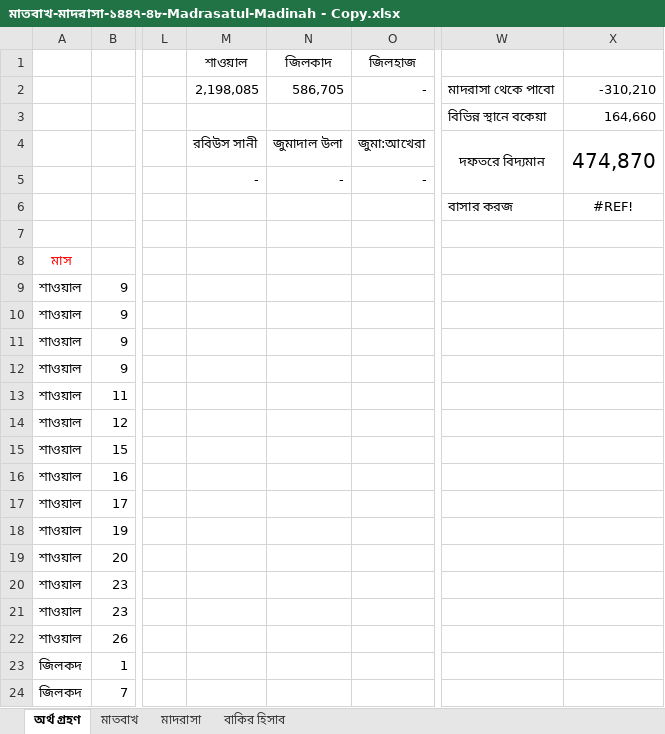
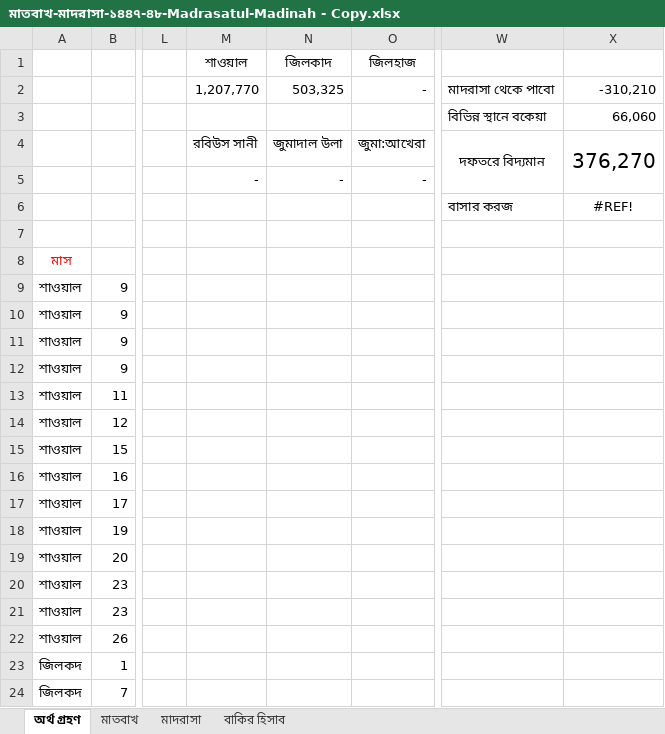
Before and after one commit to sani1415/11-idarah, an Excel workbook: মাতবাখ-মাদরাসা-১৪৪৭-৪৮-Madrasatul-Madinah - Copy.xlsx, sheet অর্থ গ্রহণ, drawn as a sheet; only a part is shown, gaps mark what is left out; values as stored, in another font and other column widths than the file's, no borders; the diff names each change by its address in the sheet, - before the commit and + after, or states it on an @@ line.

```diff
--- a/মাতবাখ-মাদরাসা-১৪৪৭-৪৮-Madrasatul-Madinah - Copy.xlsx (sheet অর্থ গ্রহণ)
+++ b/মাতবাখ-মাদরাসা-১৪৪৭-৪৮-Madrasatul-Madinah - Copy.xlsx (sheet অর্থ গ্রহণ)
-M2 (শাওয়াল): 2,198,085
+M2 (শাওয়াল): 1,207,770
-N2 (জিলকাদ): 586,705
+N2 (জিলকাদ): 503,325
-X3: 164,660
+X3: 66,060
-X4: 474,870
+X4: 376,270
```
Also changed, not shown: sheet বাকির হিসাব, sheet মাদরাসা, তামিরাত৪৭-৪৮.xlsx, ১৪৪৭-৪৮ হিজরী শিক্ষাবর্ষের কিতাব বিভাগের যোগাযোগের তালিকা চূড়ান্ত.xlsx, 27 other files.
